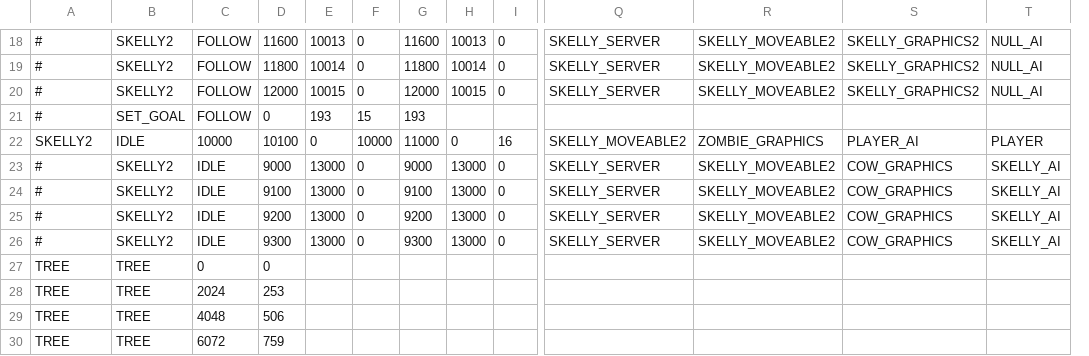
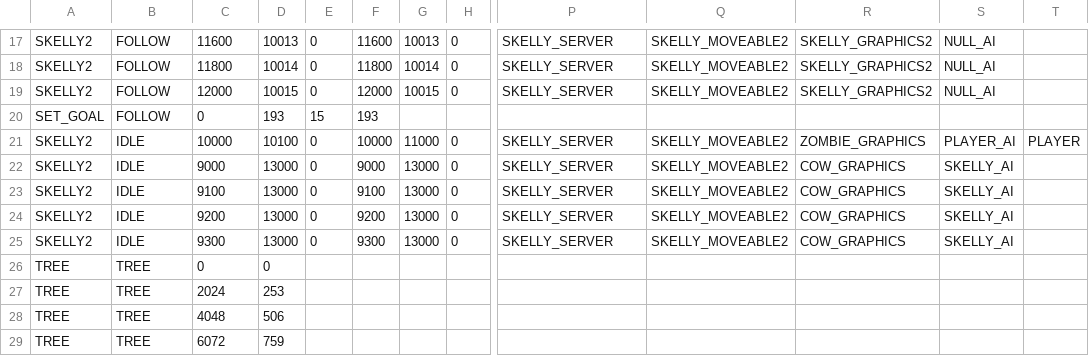
Before and after one commit to BostonBrooks/Spaghetti_Graveyard_Zero_2026, a CSV file: games/game0/maps/systems_test/entity_spawner/spawner.csv, drawn as a sheet; only a part is shown, gaps mark what is left out; removed rows and columns are numbered as before the commit, all else as after; rows hold the shown columns only; the diff covers the shown part only; the diff names each change by its address in the sheet, - before the commit and + after, or states it on an @@ line.

```diff
--- a/games/game0/maps/systems_test/entity_spawner/spawner.csv
+++ b/games/game0/maps/systems_test/entity_spawner/spawner.csv
-column E, rows 18-20: 10013 | 10014 | 10015; rows 23-26: all 13000
+column T, empty
-A17:A19: #
+A17:A19: SKELLY2
-B17:B19: SKELLY2
+B17:B19: FOLLOW
-C17: FOLLOW
+C17: 11600
-D17: 11600
+D17: 10013
-C18: FOLLOW
+C18: 11800
-D18: 11800
+D18: 10014
-C19: FOLLOW
+C19: 12000
-D19: 12000
+D19: 10015
-row 21: # | SET_GOAL | FOLLOW | 0 | 193 | 15 | 193
-row 22: SKELLY2 | IDLE | 10000 | 10100 | 0 | 10000 | 11000 | 0 | 16 | SKELLY_MOVEABLE2 | ZOMBIE_GRAPHICS | PLAYER_AI | PLAYER
+row 20: SET_GOAL | FOLLOW | 0 | 193 | 15 | 193
+row 21: SKELLY2 | IDLE | 10000 | 10100 | 0 | 10000 | 11000 | 0 | SKELLY_SERVER | SKELLY_MOVEABLE2 | ZOMBIE_GRAPHICS | PLAYER_AI | PLAYER
-A22:A25: #
+A22:A25: SKELLY2
-B22:B25: SKELLY2
+B22:B25: IDLE
-C22: IDLE
+C22: 9000
-D22: 9000
+D22: 13000
-C23: IDLE
+C23: 9100
-D23: 9100
+D23: 13000
-C24: IDLE
+C24: 9200
-D24: 9200
+D24: 13000
-C25: IDLE
+C25: 9300
-D25: 9300
+D25: 13000
```
Also changed, not shown: 1 removed row and 52 edited cells elsewhere in this file, 2 other files.
